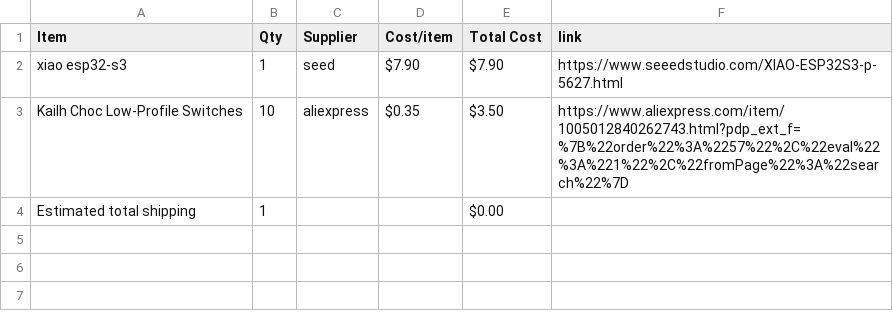
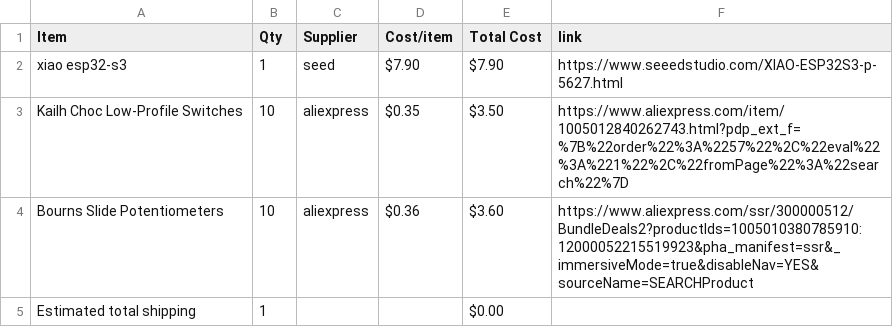
Before and after one commit to HarrisY882/MIDI-Keyboard, a CSV file: BOM.csv, drawn as a sheet.

Commit message:
Sync Midi Keyboard from Half Life

```diff
--- a/BOM.csv
+++ b/BOM.csv
@@ -3,2 +3,3 @@ xiao esp32-s3,1,seed,$7.90,$7.90,https://www.seeedstudio.com/XIAO-ESP32S3-p-5627
 Kailh Choc Low-Profile Switches,10,aliexpress,$0.35,$3.50,https://www.aliexpress.com/item/1005012840262743.html?pdp_ext_f=%7B%22order%22%3A%2257%22%2C%22eval%22%3A%221%22%2C%22fromPage%22%3A%22search%22%7D
+Bourns Slide Potentiometers,10,aliexpress,$0.36,$3.60,https://www.aliexpress.com/ssr/300000512/BundleDeals2?productIds=1005010380785910:12000052215519923&pha_manifest=ssr&_immersiveMode=true&disableNav=YES&sourceName=SEARCHProduct
 Estimated total shipping,1,,,$0.00,
```
